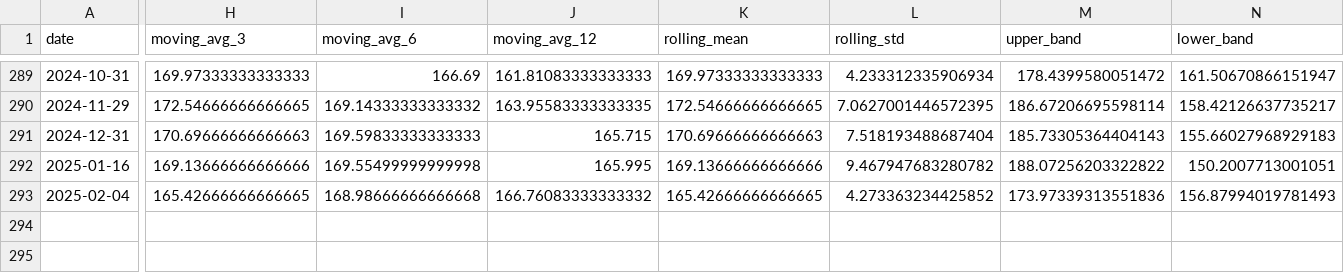
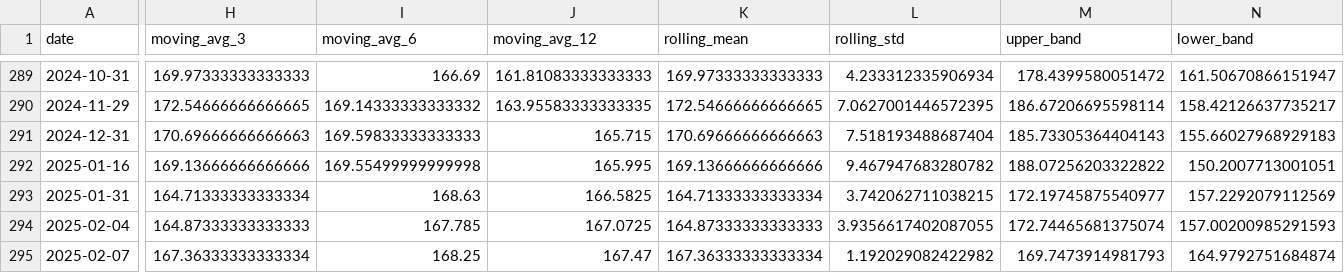
Before and after one commit to QaseemB/stock-analysis-, a CSV file: stock_analysis/csv_report/PG/PG_csv_report.csv, drawn as a sheet; only a part is shown, gaps mark what is left out; addresses are those after the commit; rows hold the shown columns only; the diff covers the shown part only; the diff names each change by its address in the sheet, - before the commit and + after, or states it on an @@ line.

```diff
--- a/stock_analysis/csv_report/PG/PG_csv_report.csv
+++ b/stock_analysis/csv_report/PG/PG_csv_report.csv
+row 293: 2025-01-31 | 164.71333333333334 | 168.63 | 166.5825 | 164.71333333333334 | 3.742062711038215 | 172.19745875540977 | 157.2292079112569
-H294 (moving_avg_3): 165.42666666666665
+H294 (moving_avg_3): 164.87333333333333
-I294 (moving_avg_6): 168.98666666666668
+I294 (moving_avg_6): 167.785
-J294 (moving_avg_12): 166.76083333333332
+J294 (moving_avg_12): 167.0725
-K294 (rolling_mean): 165.42666666666665
+K294 (rolling_mean): 164.87333333333333
-L294 (rolling_std): 4.273363234425852
+L294 (rolling_std): 3.9356617402087055
-M294 (upper_band): 173.97339313551836
+M294 (upper_band): 172.74465681375074
-N294 (lower_band): 156.87994019781493
+N294 (lower_band): 157.00200985291593
+row 295: 2025-02-07 | 167.36333333333334 | 168.25 | 167.47 | 167.36333333333334 | 1.192029082422982 | 169.7473914981793 | 164.9792751684874
```
Also changed, not shown: 5 edited cells elsewhere in this file, stock_analysis/csv_report/TSLA/TSLA_csv_report.csv, 19 other files.
